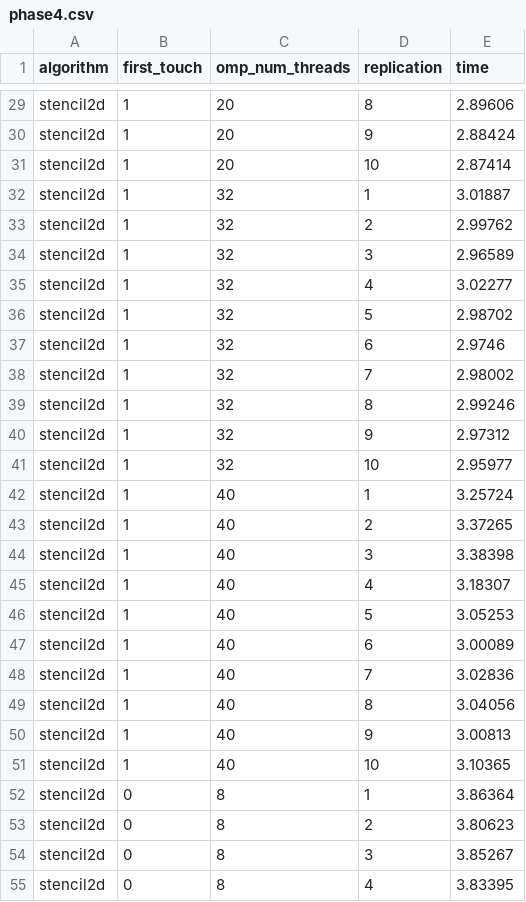
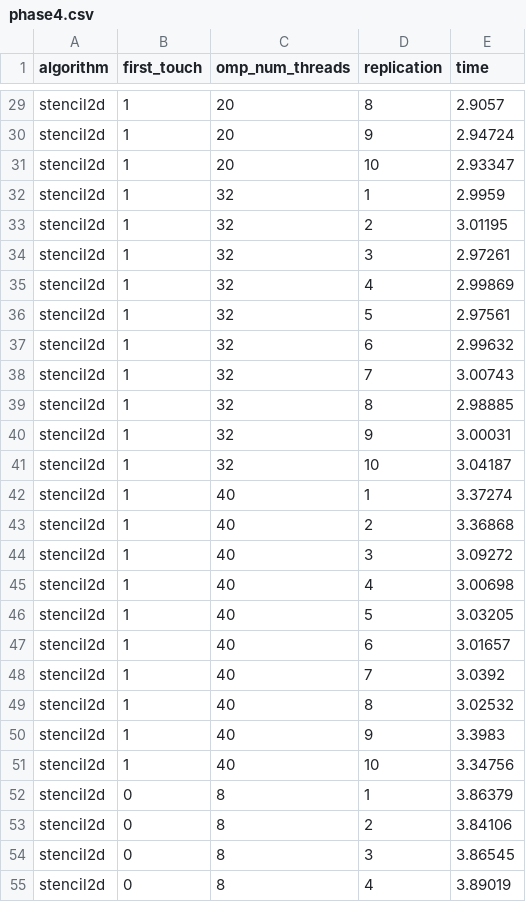
Before and after one commit to matregnago/openmp_strategies, a CSV file: results/phase4.csv, drawn as a sheet; only a part is shown, gaps mark what is left out; the diff covers the shown part only; the diff names each change by its address in the sheet, - before the commit and + after, or states it on an @@ line.

```diff
--- a/results/phase4.csv
+++ b/results/phase4.csv
-E29 (time): 2.89606
+E29 (time): 2.9057
-E30 (time): 2.88424
+E30 (time): 2.94724
-E31 (time): 2.87414
+E31 (time): 2.93347
-E32 (time): 3.01887
+E32 (time): 2.9959
-E33 (time): 2.99762
+E33 (time): 3.01195
-E34 (time): 2.96589
+E34 (time): 2.97261
-E35 (time): 3.02277
+E35 (time): 2.99869
-E36 (time): 2.98702
+E36 (time): 2.97561
-E37 (time): 2.9746
+E37 (time): 2.99632
-E38 (time): 2.98002
+E38 (time): 3.00743
-E39 (time): 2.99246
+E39 (time): 2.98885
-E40 (time): 2.97312
+E40 (time): 3.00031
-E41 (time): 2.95977
+E41 (time): 3.04187
-E42 (time): 3.25724
+E42 (time): 3.37274
-E43 (time): 3.37265
+E43 (time): 3.36868
-E44 (time): 3.38398
+E44 (time): 3.09272
-E45 (time): 3.18307
+E45 (time): 3.00698
-E46 (time): 3.05253
+E46 (time): 3.03205
-E47 (time): 3.00089
+E47 (time): 3.01657
-E48 (time): 3.02836
+E48 (time): 3.0392
-E49 (time): 3.04056
+E49 (time): 3.02532
-E50 (time): 3.00813
+E50 (time): 3.3983
-E51 (time): 3.10365
+E51 (time): 3.34756
-E52 (time): 3.86364
+E52 (time): 3.86379
-E53 (time): 3.80623
+E53 (time): 3.84106
-E54 (time): 3.85267
+E54 (time): 3.86545
-E55 (time): 3.83395
+E55 (time): 3.89019
```
Also changed, not shown: 73 edited cells elsewhere in this file, results/phase1.csv, results/phase2.csv, 8 other files.
